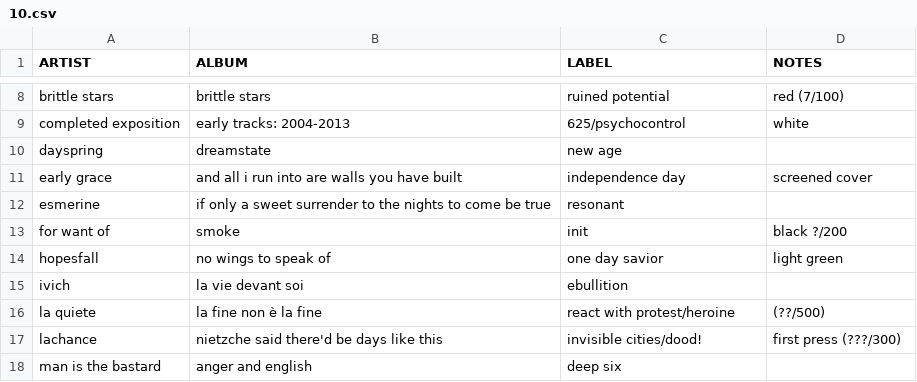
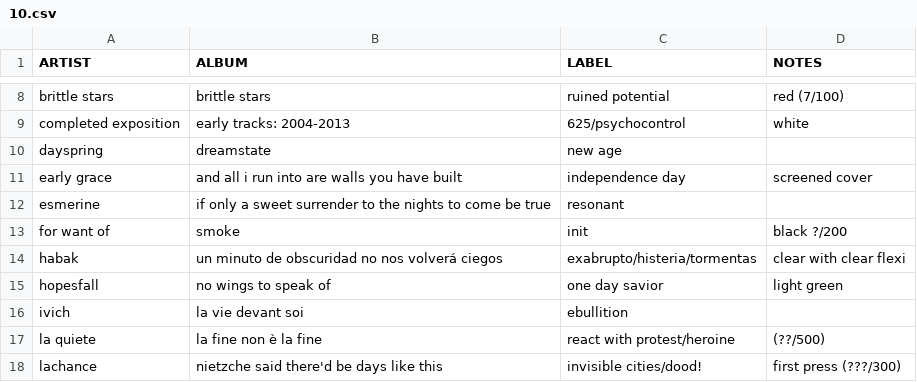
Before and after one commit to okjjj/tradelist, a CSV file: 10.csv, drawn as a sheet; only a part is shown, gaps mark what is left out; the shorter side is filled out with more unchanged rows; the diff names each change by its address in the sheet, - before the commit and + after, or states it on an @@ line.

Commit message:
encierro a cielo abierto

```diff
--- a/10.csv
+++ b/10.csv
+row 14: habak | un minuto de obscuridad no nos volverá ciegos | exabrupto/histeria/tormentas | clear with clear flexi
```
